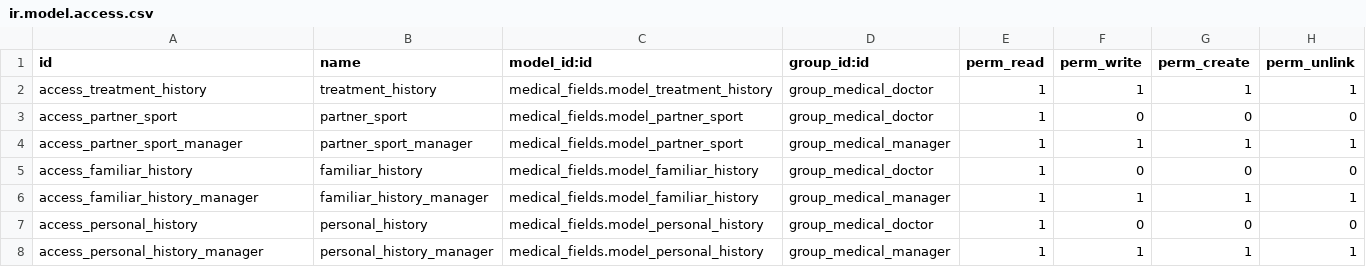
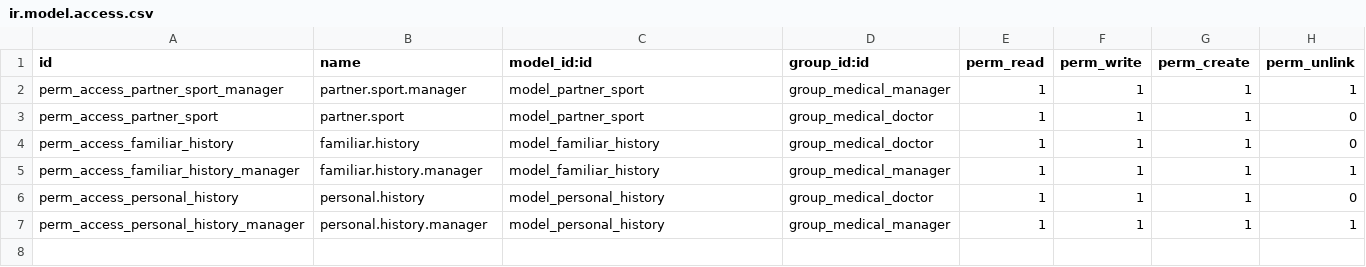
Before and after one commit to serCliff/medical-addons, a CSV file: medical_fields/security/ir.model.access.csv, drawn as a sheet.

```diff
--- a/medical_fields/security/ir.model.access.csv
+++ b/medical_fields/security/ir.model.access.csv
@@ -1,8 +1,7 @@
 id,name,model_id:id,group_id:id,perm_read,perm_write,perm_create,perm_unlink
-access_treatment_history,treatment_history,medical_fields.model_treatment_history,group_medical_doctor,1,1,1,1
-access_partner_sport,partner_sport,medical_fields.model_partner_sport,group_medical_doctor,1,0,0,0
-access_partner_sport_manager,partner_sport_manager,medical_fields.model_partner_sport,group_medical_manager,1,1,1,1
-access_familiar_history,familiar_history,medical_fields.model_familiar_history,group_medical_doctor,1,0,0,0
-access_familiar_history_manager,familiar_history_manager,medical_fields.model_familiar_history,group_medical_manager,1,1,1,1
-access_personal_history,personal_history,medical_fields.model_personal_history,group_medical_doctor,1,0,0,0
-access_personal_history_manager,personal_history_manager,medical_fields.model_personal_history,group_medical_manager,1,1,1,1
+perm_access_partner_sport_manager,partner.sport.manager,model_partner_sport,group_medical_manager,1,1,1,1
+perm_access_partner_sport,partner.sport,model_partner_sport,group_medical_doctor,1,1,1,0
+perm_access_familiar_history,familiar.history,model_familiar_history,group_medical_doctor,1,1,1,0
+perm_access_familiar_history_manager,familiar.history.manager,model_familiar_history,group_medical_manager,1,1,1,1
+perm_access_personal_history,personal.history,model_personal_history,group_medical_doctor,1,1,1,0
+perm_access_personal_history_manager,personal.history.manager,model_personal_history,group_medical_manager,1,1,1,1
```
Also changed, not shown: 5 other files.
